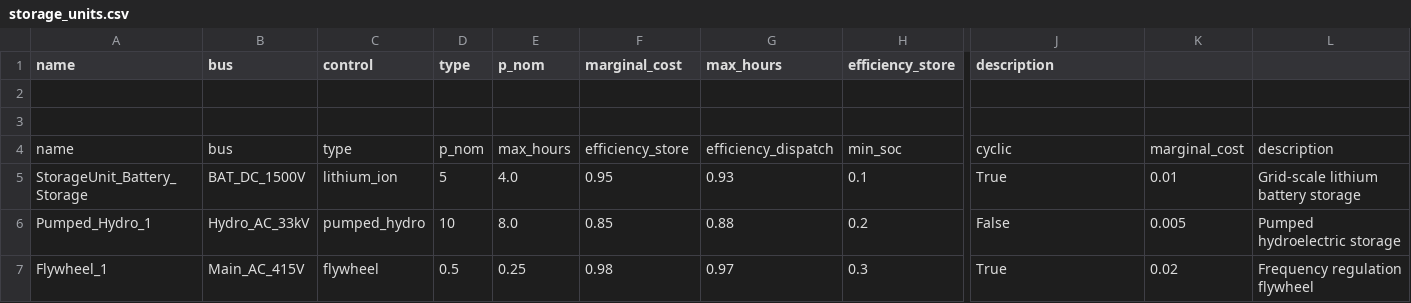
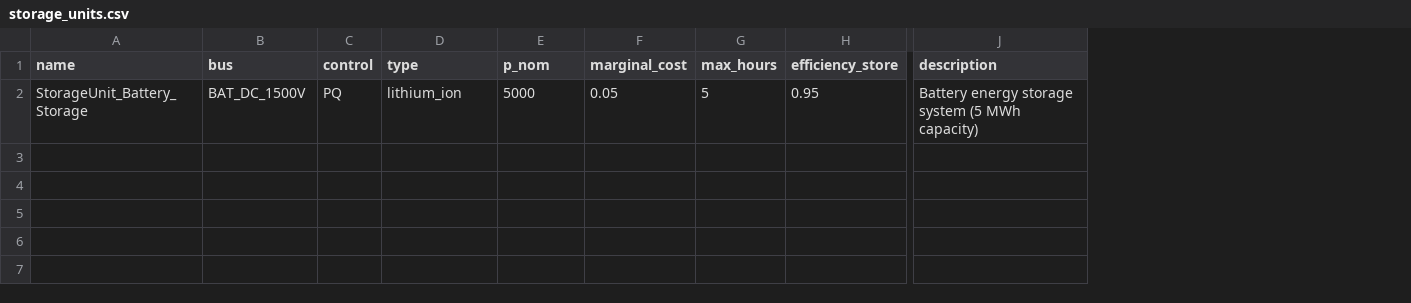
Before and after one commit to tinegachris/hybrid_renewable_pypsa, a CSV file: hybrid_renewable_pypsa/data/storage_units.csv, drawn as a sheet; only a part is shown, gaps mark what is left out; removed rows and columns are numbered as before the commit, all else as after; rows hold the shown columns only; the diff names each change by its address in the sheet, - before the commit and + after, or states it on an @@ line.

Commit message:
improve storage_tech_library.csv and storage_units.csv to remove redundant lines

```diff
--- a/hybrid_renewable_pypsa/data/storage_units.csv
+++ b/hybrid_renewable_pypsa/data/storage_units.csv
+column C (control), row 2: PQ
-column D (type), row 5: 5
+column F (marginal_cost), row 2: 0.05
+column G (max_hours), row 2: 5
-column G (max_hours), row 5: 0.93
-column H (efficiency_store), row 5: 0.1
-column K, row 5: 0.01
-column L, row 5: Grid-scale lithium battery storage
-D1: control
+D1: type
-H1: marginal_cost
+H1: efficiency_store
-row 2: (empty)
-row 3: (empty)
-row 4: name | bus | type | p_nom | max_hours | efficiency_store | efficiency_dispatch | min_soc | cyclic | marginal_cost | description
-E2 (p_nom): 4.0
+E2 (p_nom): 5000
-J2 (description): True
+J2 (description): Battery energy storage system (5 MWh capacity)
-row 6: Pumped_Hydro_1 | Hydro_AC_33kV | pumped_hydro | 10 | 8.0 | 0.85 | 0.88 | 0.2 | False | 0.005 | Pumped hydroelectric storage
-row 7: Flywheel_1 | Main_AC_415V | flywheel | 0.5 | 0.25 | 0.98 | 0.97 | 0.3 | True | 0.02 | Frequency regulation flywheel
```
Also changed, not shown: hybrid_renewable_pypsa/data/storage_tech_library.csv.
